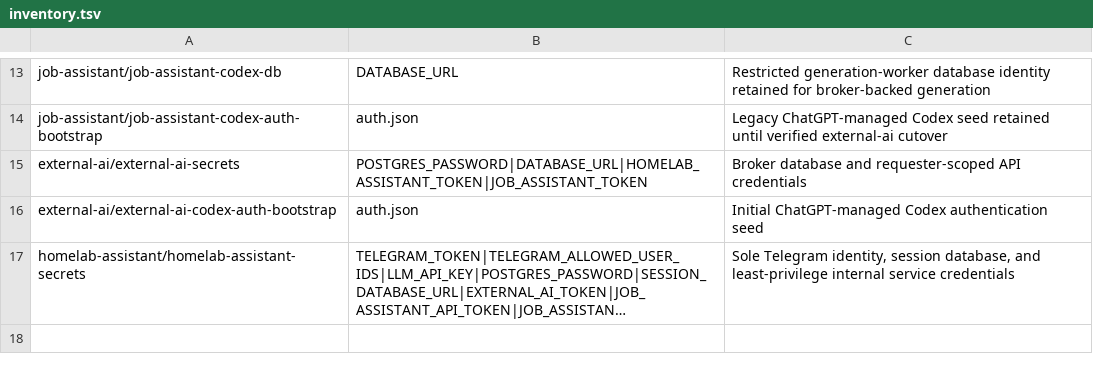
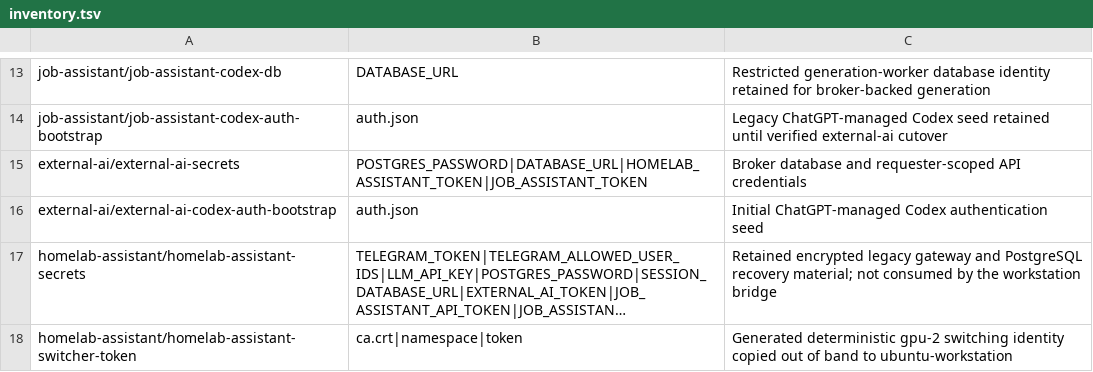
Before and after one commit to kfir-marx/homelab, a TSV file: secrets/inventory.tsv, drawn as a sheet; only a part is shown, gaps mark what is left out; long unchanged cells end in …; the diff names each change by its address in the sheet, - before the commit and + after, or states it on an @@ line.

Commit message:
feat(homelab): deploy workstation Codex assistant
- Configure Telegram, Kubernetes, and actuator runtime credentials.
- Add Ansible roles for the workstation assistant and VM actuator.
- Add Unix-socket, storage, SSH, and forced-command runtime setup.
- Extend CI triggers, linting, manifest validation, and Ansible checks.
- Update release automation, documentation, and deployment inventory.

```diff
--- a/secrets/inventory.tsv
+++ b/secrets/inventory.tsv
-C17: Sole Telegram identity, session database, and least-privilege internal service credentials
+C17: Retained encrypted legacy gateway and PostgreSQL recovery material; not consumed by the workstation bridge
+row 18: homelab-assistant/homelab-assistant-switcher-token | ca.crt|namespace|token | Generated deterministic gpu-2 switching identity copied out of band to ubuntu-workstation
```
Also changed, not shown: 58 other files.
